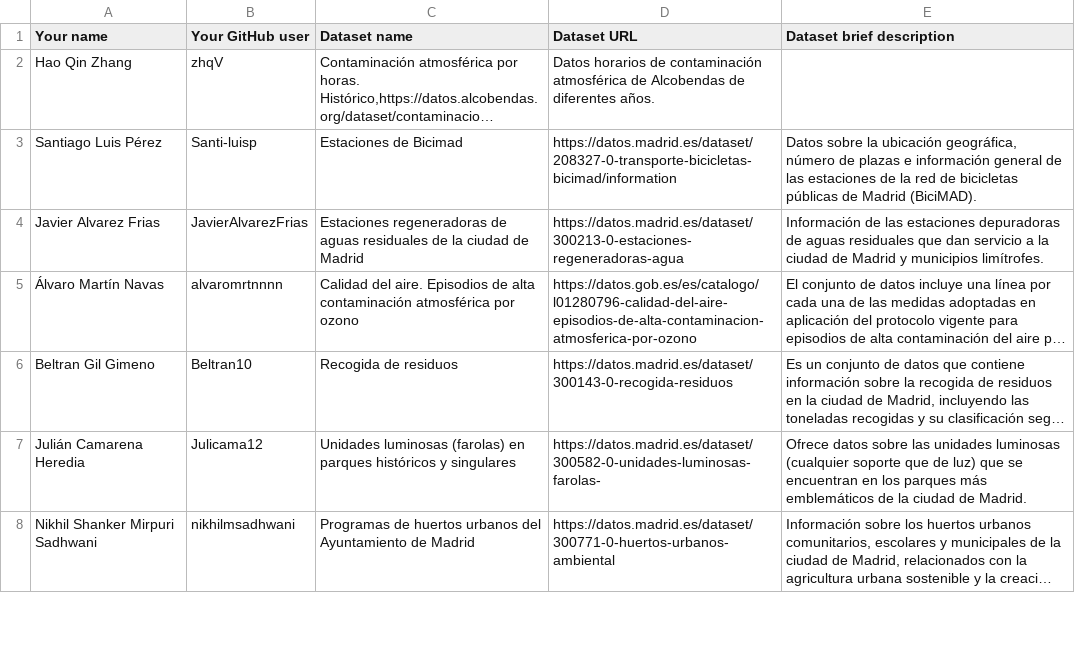
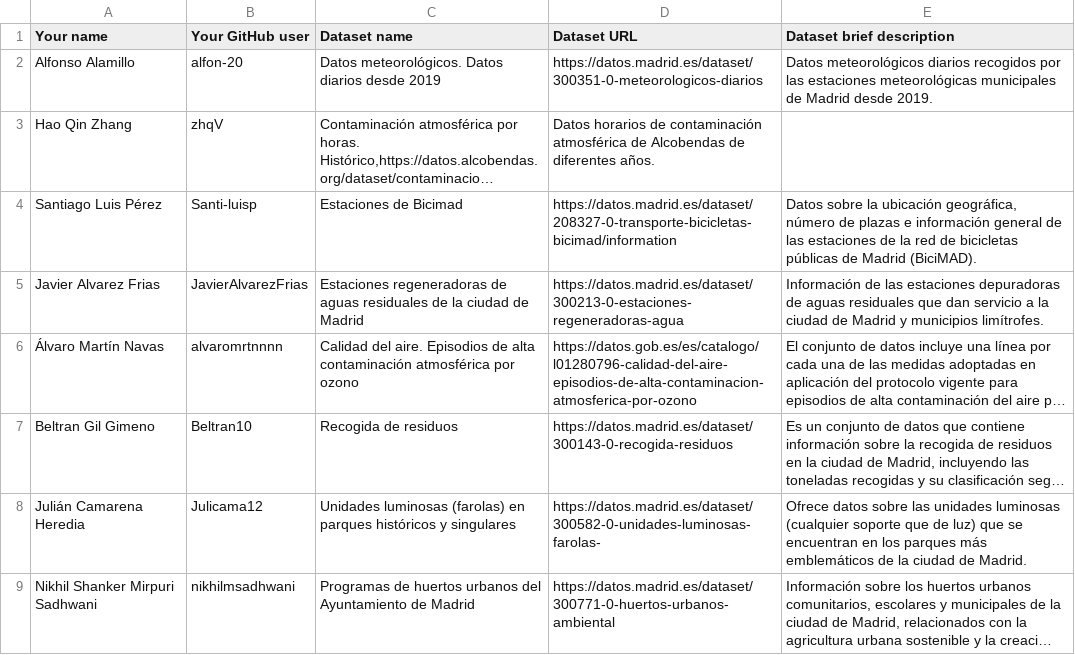
Before and after one commit to Beltran10/Curso2026-2027-DataScience, a CSV file: Assignment1/DatasetDescriptions.csv, drawn as a sheet; only a part is shown; long unchanged cells end in …; the diff names each change by its address in the sheet, - before the commit and + after, or states it on an @@ line.

Commit message:
trabajo 1 alfonso

```diff
--- a/Assignment1/DatasetDescriptions.csv
+++ b/Assignment1/DatasetDescriptions.csv
+row 2: Alfonso Alamillo | alfon-20 | Datos meteorológicos. Datos diarios desde 2019 | https://datos.madrid.es/dataset/300351-0-meteorologicos-diarios | Datos meteorológicos diarios recogidos por las estaciones meteorológicas municipales de Madrid desde 2019.
```
